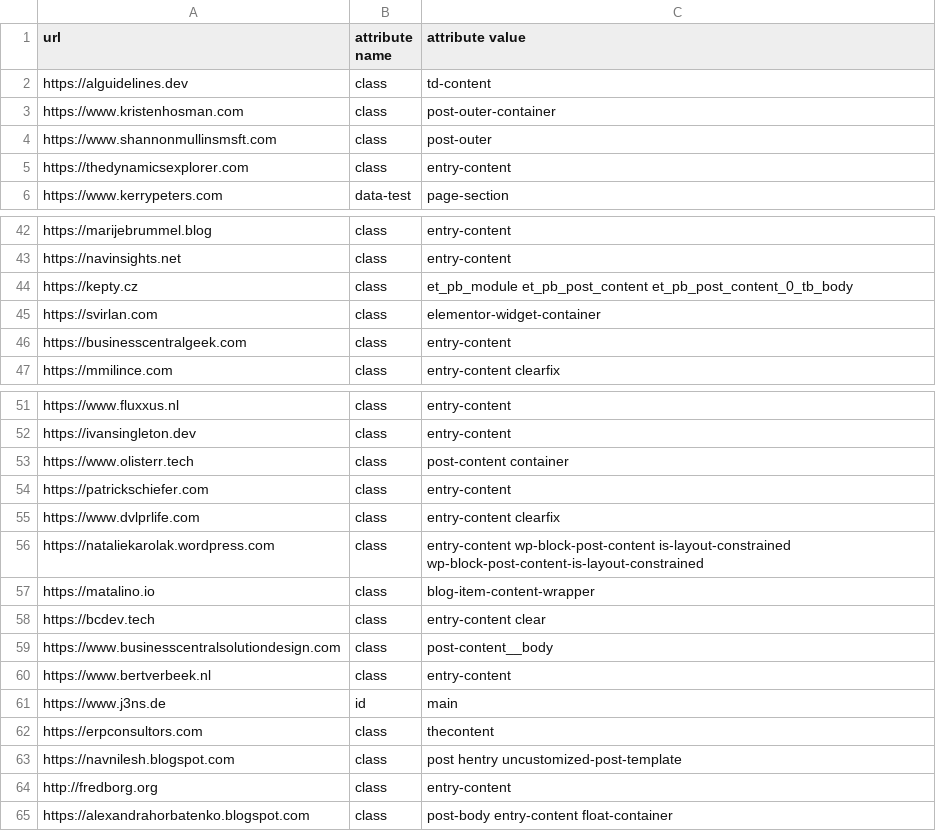
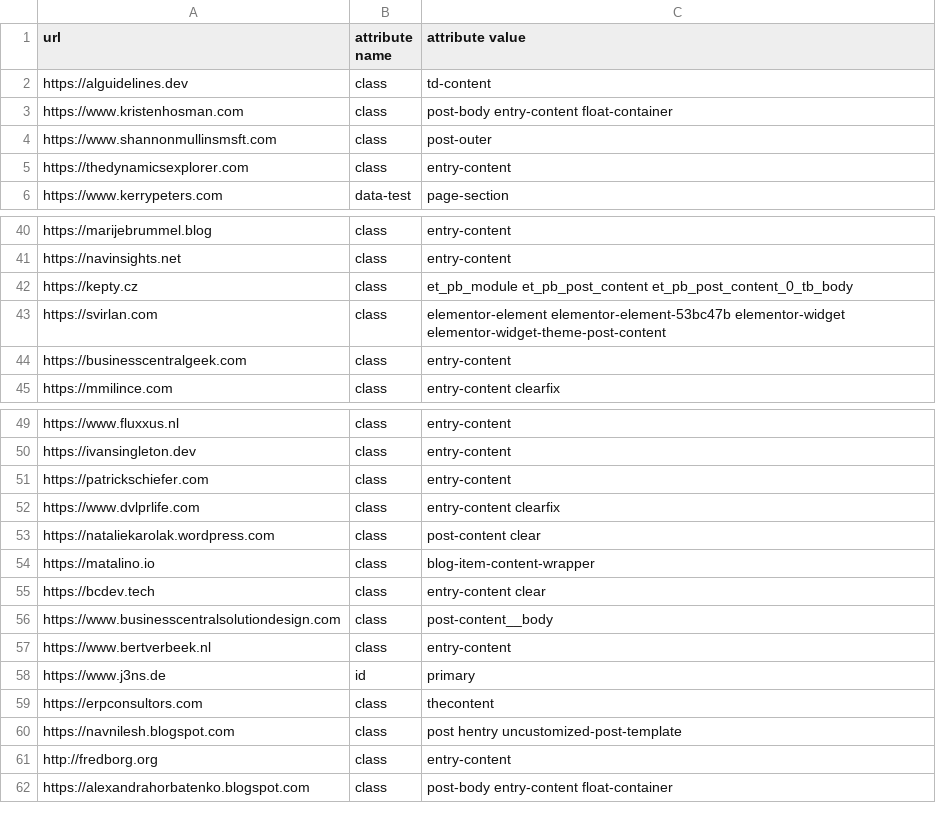
Before and after one commit to DmitryKatson/centralQ-ai, a CSV file: Knowledgebase/blogs.csv, drawn as a sheet; only a part is shown, gaps mark what is left out; the diff covers the shown part only.

Commit message:
Refactor blog CSV file by updating attribute values for various URLs.
- Updated attribute value for www.kristenhosman.com URL.
- Updated attribute value for https://bc365.co URL.
- Updated attribute value for https://bcinternals.com URL.
- Updated attribute value for https://stefanmaron.com URL.
- Updated attribute value for https://svirlan.com URL.
- Updated attribute value for https://simonofhh.tech URL.
- Updated attribute value for https://nataliekarolak.wordpress.com URL.
- Added attribute value for https://vandyck.net/ URL.
- Added attribute value for https://www.wanamics.fr/ URL.

```diff
--- a/Knowledgebase/blogs.csv
+++ b/Knowledgebase/blogs.csv
@@ -2,3 +2,3 @@ url,attribute name,attribute value
 https://alguidelines.dev,class,td-content
-https://www.kristenhosman.com,class,post-outer-container
+https://www.kristenhosman.com,class,post-body entry-content float-container
 https://www.shannonmullinsmsft.com,class,post-outer
@@ -44,3 +42,3 @@ https://navinsights.net,class,entry-content
 https://kepty.cz,class,et_pb_module et_pb_post_content et_pb_post_content_0_tb_body
-https://svirlan.com,class,elementor-widget-container
+https://svirlan.com,class,elementor-element elementor-element-53bc47b elementor-widget elementor-widget-theme-post-content
 https://businesscentralgeek.com,class,entry-content
@@ -52,6 +50,5 @@ https://www.fluxxus.nl,class,entry-content
 https://ivansingleton.dev,class,entry-content
-https://www.olisterr.tech,class,post-content container
 https://patrickschiefer.com,class,entry-content
 https://www.dvlprlife.com,class,entry-content clearfix
-https://nataliekarolak.wordpress.com,class,entry-content wp-block-post-content is-layout-constrained wp-block-post-content-is-layout-constrained
+https://nataliekarolak.wordpress.com,class,post-content clear
 https://matalino.io,class,blog-item-content-wrapper
@@ -60,3 +57,3 @@ https://www.businesscentralsolutiondesign.com,class,post-content__body
 https://www.bertverbeek.nl,class,entry-content
-https://www.j3ns.de,id,main
+https://www.j3ns.de,id,primary
 https://erpconsultors.com,class,thecontent
```
Also changed, not shown: 3 added rows, 3 removed rows and 5 edited cells elsewhere in this file.
